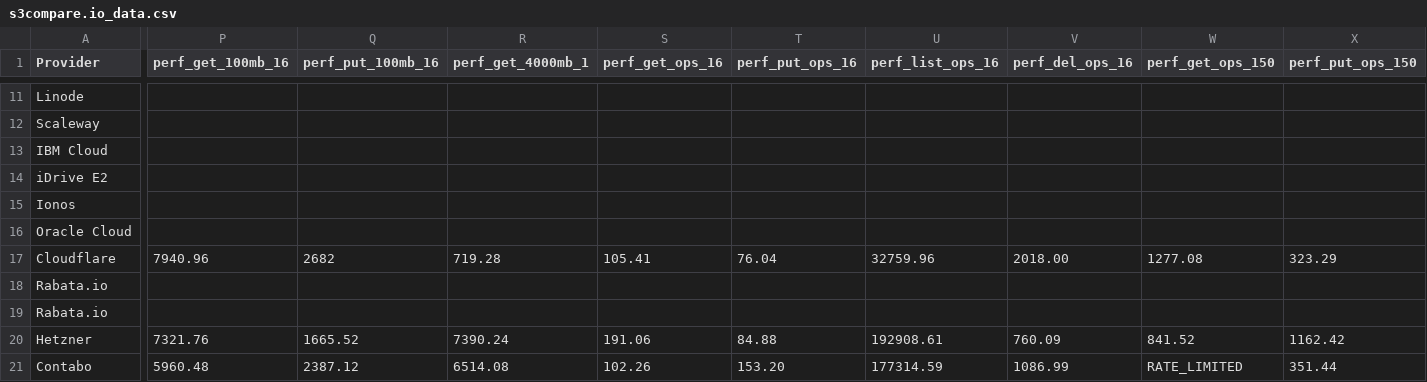
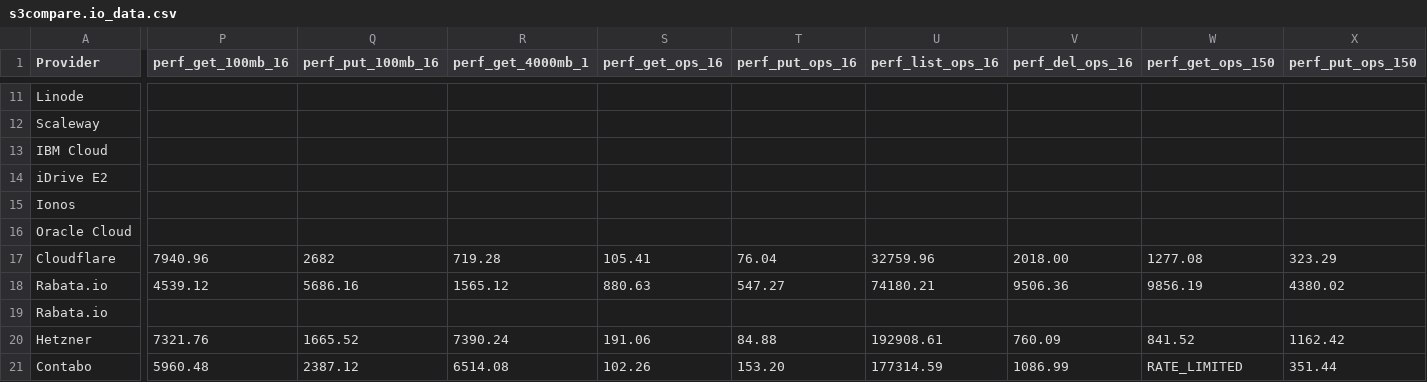
Before and after one commit to zeroservices/s3compare.io_data, a CSV file: s3compare.io_data.csv, drawn as a sheet; only a part is shown, gaps mark what is left out; the diff covers the shown part only; the diff names each change by its address in the sheet, - before the commit and + after, or states it on an @@ line.

Commit message:
Add Rabata.io S3 Hot Storage performance benchmarks
warp analyze data from s3.eu-west-2.rabata.io endpoint, converted MiB/s to Mbps (x8).

```diff
--- a/s3compare.io_data.csv
+++ b/s3compare.io_data.csv
-P18 (perf_get_100mb_16): (empty)
+P18 (perf_get_100mb_16): 4539.12
-Q18 (perf_put_100mb_16): (empty)
+Q18 (perf_put_100mb_16): 5686.16
-R18 (perf_get_4000mb_1): (empty)
+R18 (perf_get_4000mb_1): 1565.12
-S18 (perf_get_ops_16): (empty)
+S18 (perf_get_ops_16): 880.63
-T18 (perf_put_ops_16): (empty)
+T18 (perf_put_ops_16): 547.27
-U18 (perf_list_ops_16): (empty)
+U18 (perf_list_ops_16): 74180.21
-V18 (perf_del_ops_16): (empty)
+V18 (perf_del_ops_16): 9506.36
-W18 (perf_get_ops_150): (empty)
+W18 (perf_get_ops_150): 9856.19
-X18 (perf_put_ops_150): (empty)
+X18 (perf_put_ops_150): 4380.02
```
Also changed, not shown: 2 edited cells elsewhere in this file.
